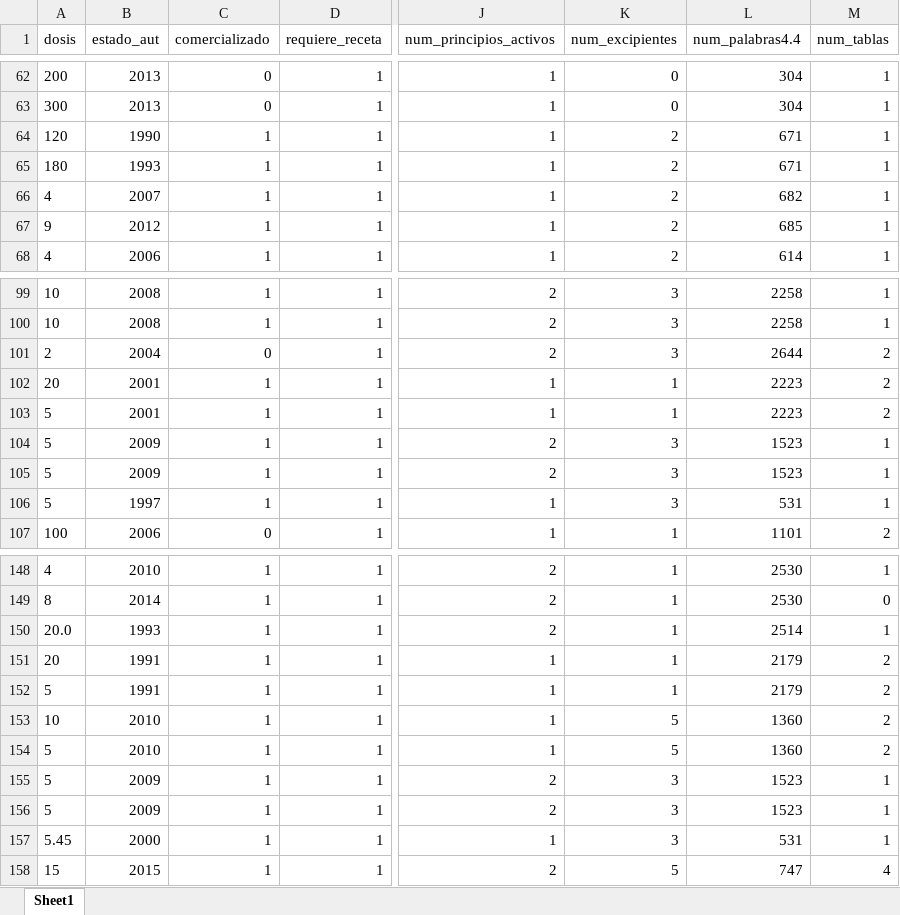
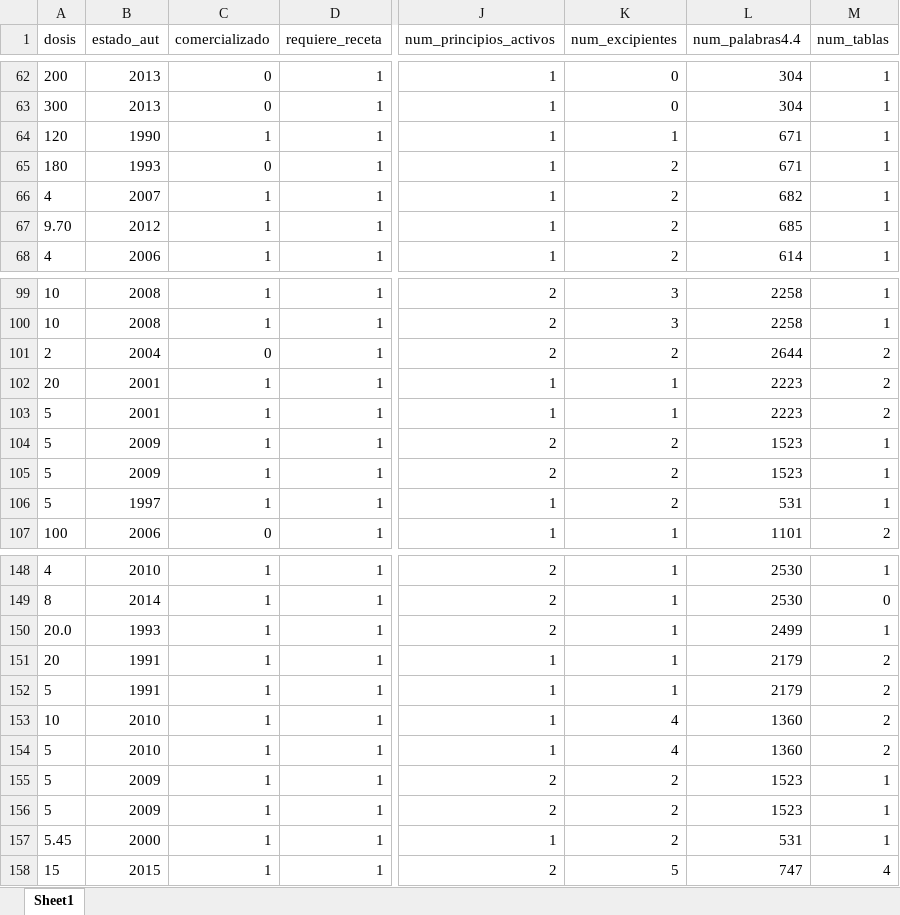
Before and after one commit to jiehao-xu/hipertension_njs, an Excel workbook: data/raw/medicamentosHU4.xlsx, sheet Sheet1, drawn as a sheet; only a part is shown, gaps mark what is left out; values as stored, in another font and other column widths than the file's, no borders; the diff covers the shown part only; the diff names each change by its address in the sheet, - before the commit and + after, or states it on an @@ line.

```diff
--- a/data/raw/medicamentosHU4.xlsx (sheet Sheet1)
+++ b/data/raw/medicamentosHU4.xlsx (sheet Sheet1)
-K64 (num_excipientes): 2
+K64 (num_excipientes): 1
-C65 (comercializado): 1
+C65 (comercializado): 0
-A67 (dosis): 9
+A67 (dosis): 9.70
-K101 (num_excipientes): 3
+K101 (num_excipientes): 2
-K104:K106 (num_excipientes): 3
+K104:K106 (num_excipientes): 2
-L150 (num_palabras4.4): 2514
+L150 (num_palabras4.4): 2499
-K153:K154 (num_excipientes): 5
+K153:K154 (num_excipientes): 4
-K155:K157 (num_excipientes): 3
+K155:K157 (num_excipientes): 2
```
Also changed, not shown: 18 edited cells elsewhere in this sheet, data/raw/medicamentos.xlsx, data/raw/medicamentosHU2.xlsx, 7 other files.
